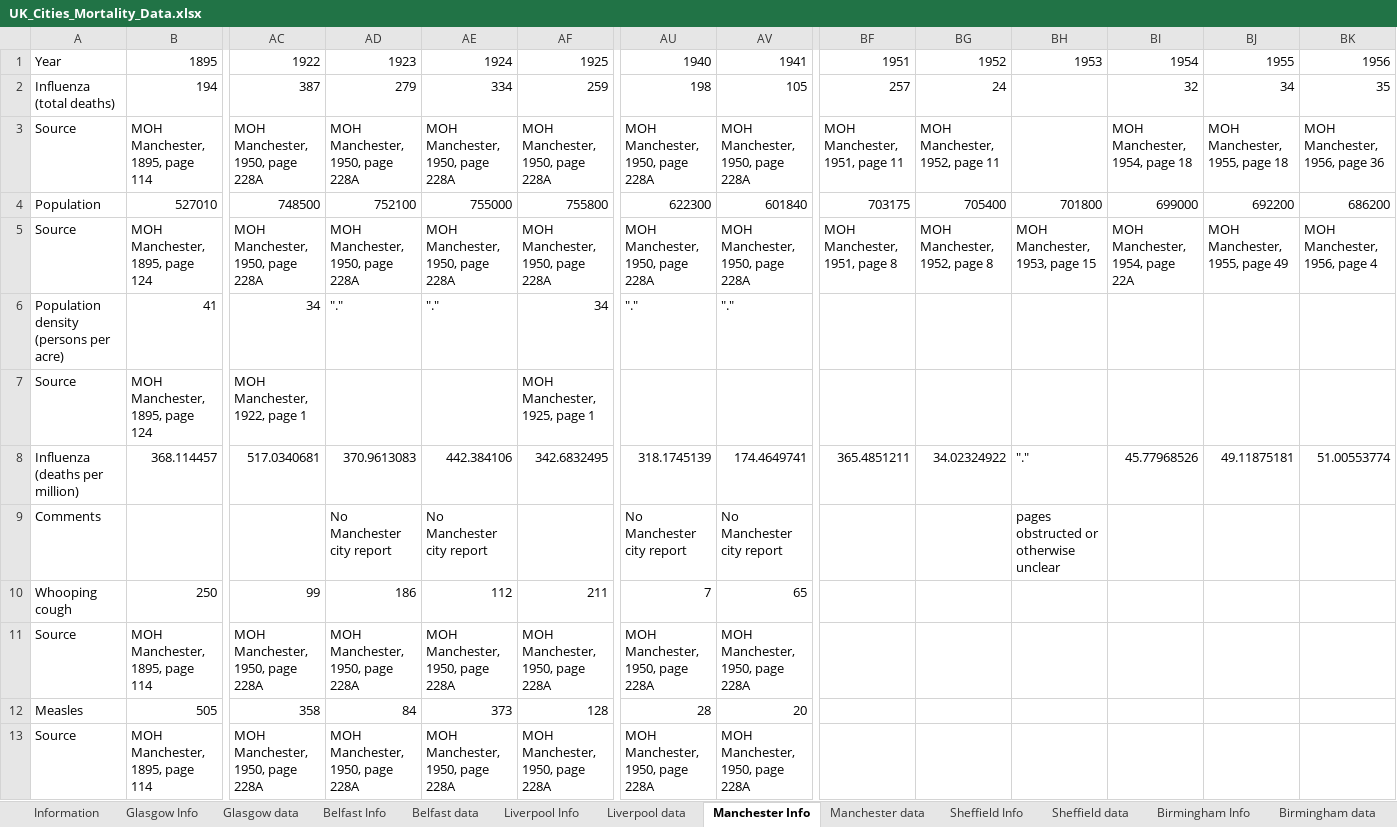
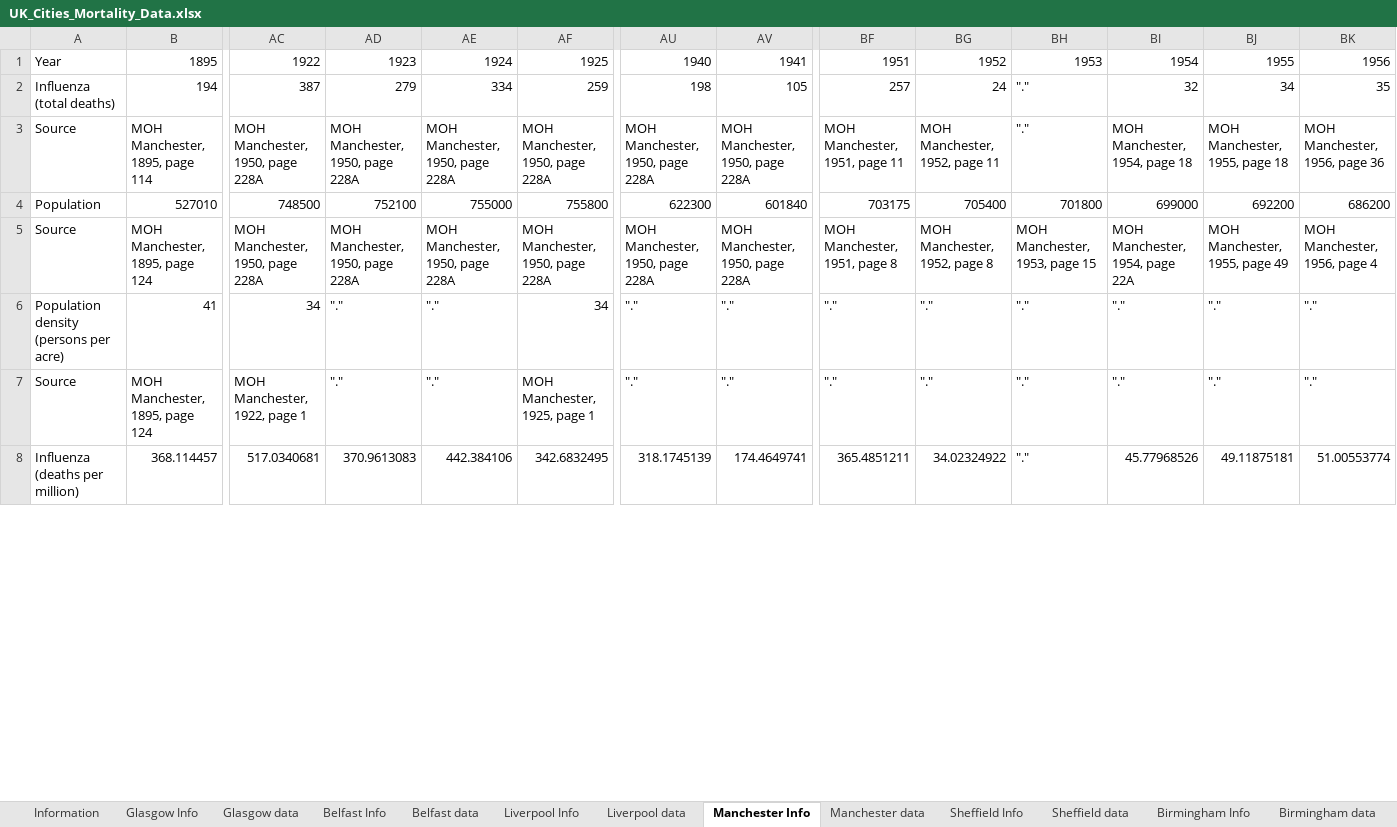
Before and after one commit to maxschr90/Schroeder-et-al.-2021--How-long-do-pandemics-last-, an Excel workbook: Data/UK_Cities_Mortality_Data.xlsx, sheet Manchester Info, drawn as a sheet; only a part is shown, gaps mark what is left out; values as stored, in another font and other column widths than the file's, no borders; 4 other sheets too large or unreadable and not compared; removed rows and columns are numbered as before the commit, all else as after; rows hold the shown columns only; the diff covers the shown part only; the diff names each change by its address in the sheet, - before the commit and + after, or states it on an @@ line.

```diff
--- a/Data/UK_Cities_Mortality_Data.xlsx (sheet Manchester Info)
+++ b/Data/UK_Cities_Mortality_Data.xlsx (sheet Manchester Info)
-BH2:BH3: (empty)
+BH2:BH3: "."
-BF6:BF7: (empty)
+BF6:BF7: "."
-BG6:BG7: (empty)
+BG6:BG7: "."
-BH6:BH7: (empty)
+BH6:BH7: "."
-BI6:BI7: (empty)
+BI6:BI7: "."
-BJ6:BJ7: (empty)
+BJ6:BJ7: "."
-BK6:BK7: (empty)
+BK6:BK7: "."
-AD7: (empty)
+AD7: "."
-AE7: (empty)
+AE7: "."
-AU7: (empty)
+AU7: "."
-AV7: (empty)
+AV7: "."
-row 9: Comments |  |  | No Manchester city report | No Manchester city report |  | No Manchester city report | No Manchester city report |  |  | pages obstructed or otherwise unclear
-row 10: Whooping cough | 250 | 99 | 186 | 112 | 211 | 7 | 65
-row 11: Source | MOH Manchester, 1895, page 114 | MOH Manchester, 1950, page 228A | MOH Manchester, 1950, page 228A | MOH Manchester, 1950, page 228A | MOH Manchester, 1950, page 228A | MOH Manchester, 1950, page 228A | MOH Manchester, 1950, page 228A
-row 12: Measles | 505 | 358 | 84 | 373 | 128 | 28 | 20
-row 13: Source | MOH Manchester, 1895, page 114 | MOH Manchester, 1950, page 228A | MOH Manchester, 1950, page 228A | MOH Manchester, 1950, page 228A | MOH Manchester, 1950, page 228A | MOH Manchester, 1950, page 228A | MOH Manchester, 1950, page 228A
```
Also changed, not shown: 3 added rows, 8 removed rows and 46 edited cells elsewhere in this sheet, sheet Belfast Info, sheet Liverpool Info, sheet London Info, sheet Cardiff Info, sheet Sheffield Info, sheet Birmingham Info, 5 more sheets, 8 other files.
